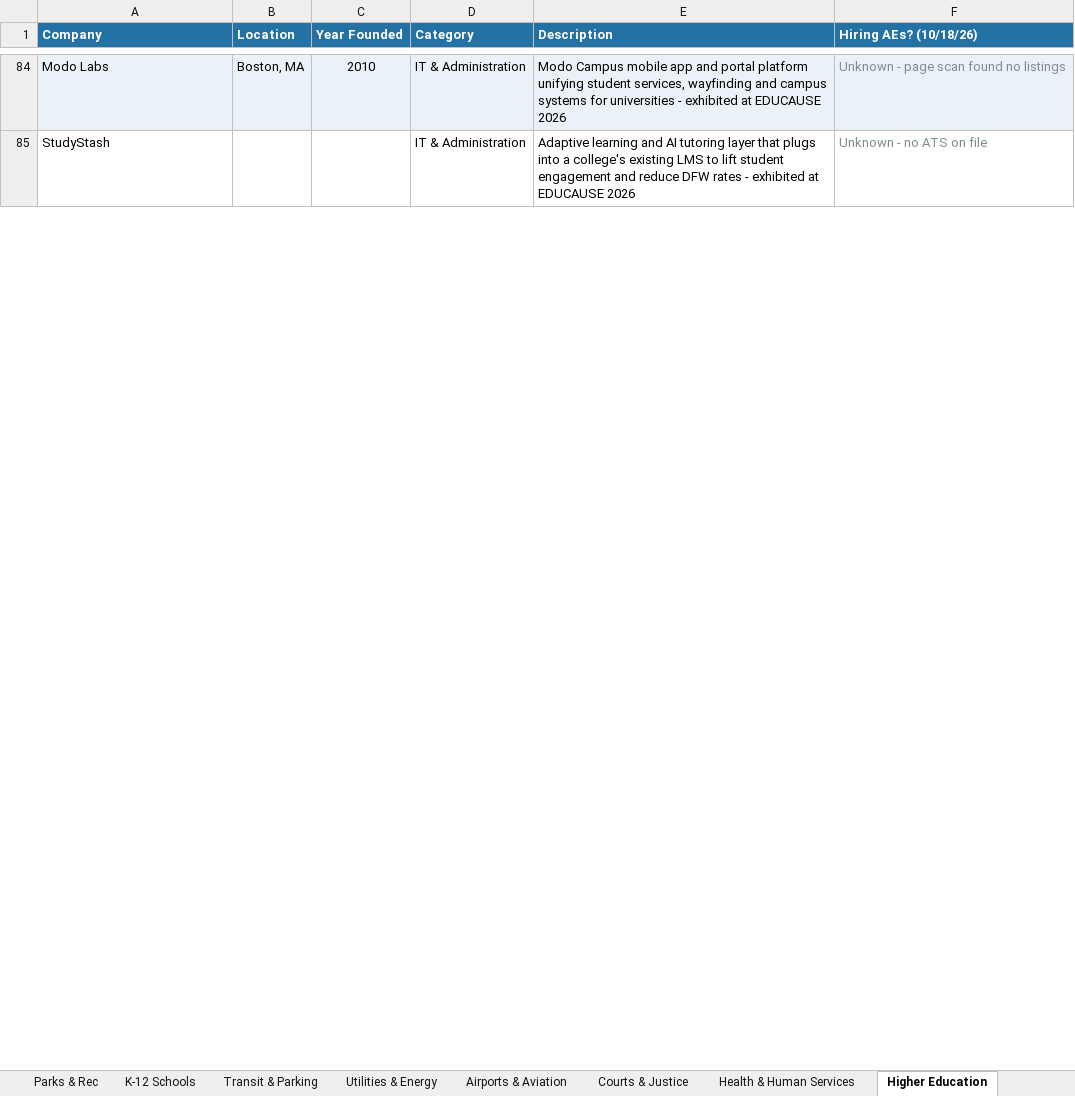
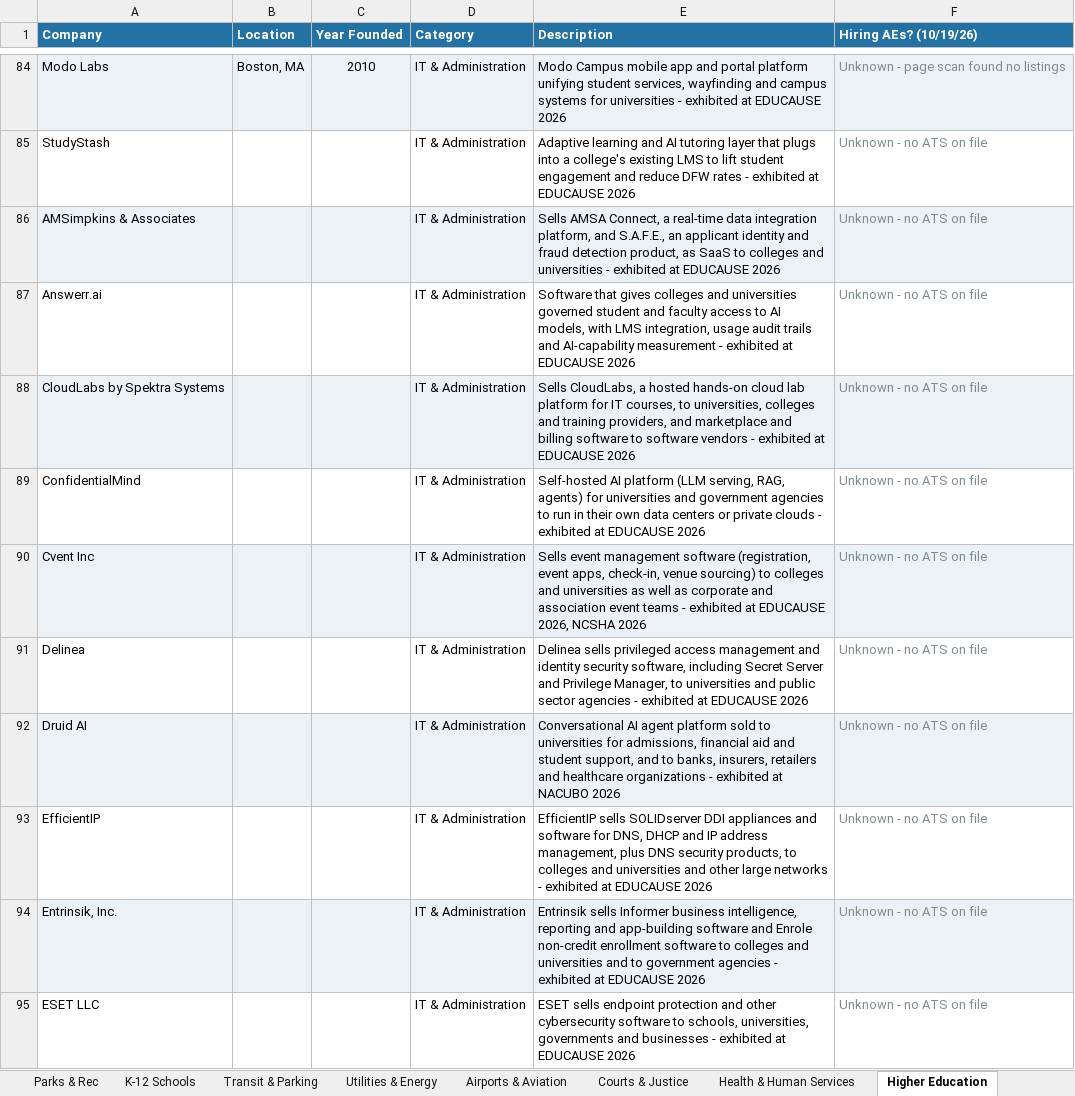
Before and after one commit to westjw/govtech-dock, an Excel workbook: exports/GovTech_Company_Tracker.xlsx, sheet Higher Education, drawn as a sheet; only a part is shown, gaps mark what is left out; values as stored, in another font and other column widths than the file's, no borders; the diff covers the shown part only; the diff names each change by its address in the sheet, - before the commit and + after, or states it on an @@ line.

```diff
--- a/exports/GovTech_Company_Tracker.xlsx (sheet Higher Education)
+++ b/exports/GovTech_Company_Tracker.xlsx (sheet Higher Education)
-F1: Hiring AEs? (10/18/26)
+F1: Hiring AEs? (10/19/26)
+row 86: AMSimpkins & Associates |  |  | IT & Administration | Sells AMSA Connect, a real-time data integration platform, and S.A.F.E., an applicant identity and fraud detection product, as SaaS to colleges and universities - exhibited at EDUCAUSE 2026 | Unknown - no ATS on file
+row 87: Answerr.ai |  |  | IT & Administration | Software that gives colleges and universities governed student and faculty access to AI models, with LMS integration, usage audit trails and AI-capability measurement - exhibited at EDUCAUSE 2026 | Unknown - no ATS on file
+row 88: CloudLabs by Spektra Systems |  |  | IT & Administration | Sells CloudLabs, a hosted hands-on cloud lab platform for IT courses, to universities, colleges and training providers, and marketplace and billing software to software vendors - exhibited at EDUCAUSE 2026 | Unknown - no ATS on file
+row 89: ConfidentialMind |  |  | IT & Administration | Self-hosted AI platform (LLM serving, RAG, agents) for universities and government agencies to run in their own data centers or private clouds - exhibited at EDUCAUSE 2026 | Unknown - no ATS on file
+row 90: Cvent Inc |  |  | IT & Administration | Sells event management software (registration, event apps, check-in, venue sourcing) to colleges and universities as well as corporate and association event teams - exhibited at EDUCAUSE 2026, NCSHA 2026 | Unknown - no ATS on file
+row 91: Delinea |  |  | IT & Administration | Delinea sells privileged access management and identity security software, including Secret Server and Privilege Manager, to universities and public sector agencies - exhibited at EDUCAUSE 2026 | Unknown - no ATS on file
+row 92: Druid AI |  |  | IT & Administration | Conversational AI agent platform sold to universities for admissions, financial aid and student support, and to banks, insurers, retailers and healthcare organizations - exhibited at NACUBO 2026 | Unknown - no ATS on file
+row 93: EfficientIP |  |  | IT & Administration | EfficientIP sells SOLIDserver DDI appliances and software for DNS, DHCP and IP address management, plus DNS security products, to colleges and universities and other large networks - exhibited at EDUCAUSE 2026 | Unknown - no ATS on file
+row 94: Entrinsik, Inc. |  |  | IT & Administration | Entrinsik sells Informer business intelligence, reporting and app-building software and Enrole non-credit enrollment software to colleges and universities and to government agencies - exhibited at EDUCAUSE 2026 | Unknown - no ATS on file
+row 95: ESET LLC |  |  | IT & Administration | ESET sells endpoint protection and other cybersecurity software to schools, universities, governments and businesses - exhibited at EDUCAUSE 2026 | Unknown - no ATS on file
```
Also changed, not shown: 19 added rows, 4 edited cells and cell formats elsewhere in this sheet, sheet General Gov, sheet Public Safety, sheet K-12 Schools, sheet Transit & Parking, sheet Health & Human Services, sheet Public Works, 5 more sheets.
